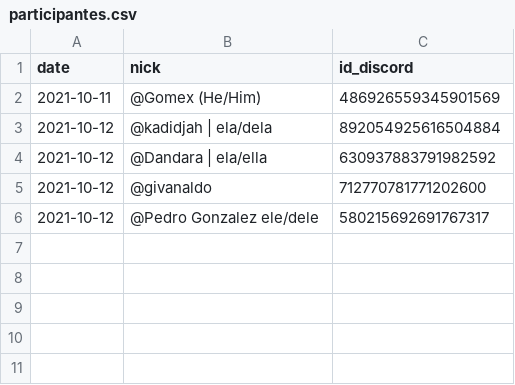
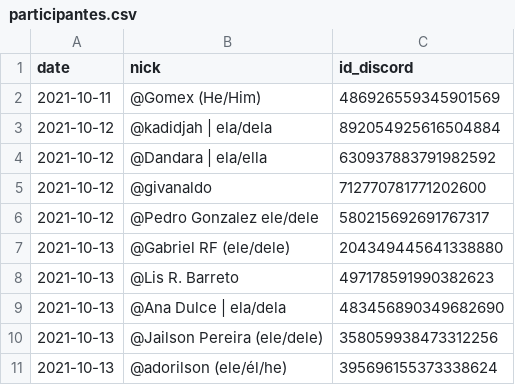
Before and after one commit to pythonbrasil/pybr2021-org, a CSV file: particpantes-relampago/participantes.csv, drawn as a sheet.

Commit message:
Update participantes.csv

```diff
--- a/particpantes-relampago/participantes.csv
+++ b/particpantes-relampago/participantes.csv
@@ -6 +6,6 @@ date;nick;id_discord
 "2021-10-12";"@Pedro Gonzalez ele/dele";"580215692691767317"
+"2021-10-13";"@Gabriel RF (ele/dele)";"204349445641338880"
+"2021-10-13";"@Lis R. Barreto";"497178591990382623"
+"2021-10-13";"@Ana Dulce | ela/dela";"483456890349682690"
+"2021-10-13";"@Jailson Pereira (ele/dele)";"358059938473312256"
+"2021-10-13";"@adorilson (ele/él/he)";"395696155373338624"
```
